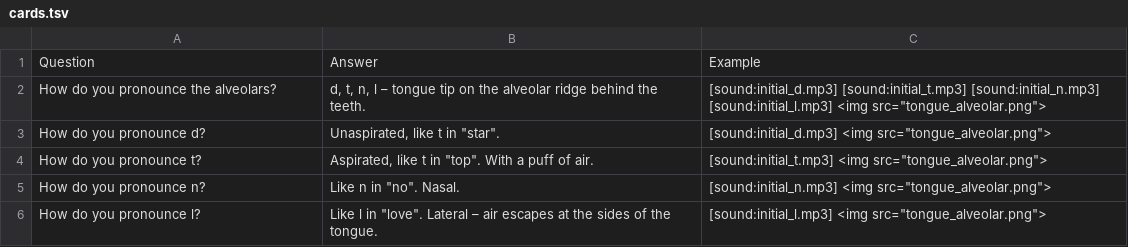
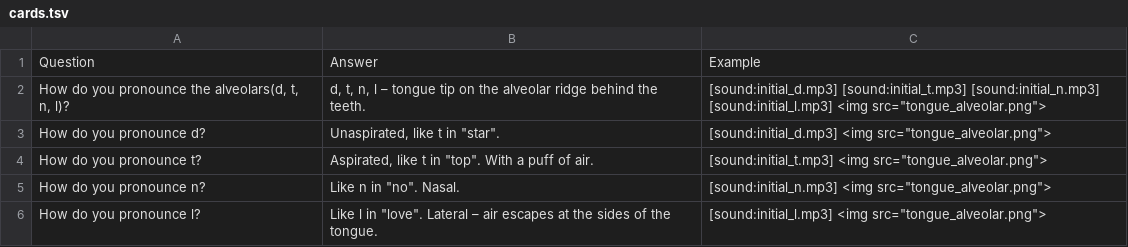
Before and after one commit to Waldmann-dev/Anki-Chinesisch, a TSV file: Chinese Grammar/00. Pinyin/02. Alveolar/cards.tsv, drawn as a sheet.

Commit message:
Group cards: letters in Question (user request)

```diff
--- a/Chinese Grammar/00. Pinyin/02. Alveolar/cards.tsv
+++ b/Chinese Grammar/00. Pinyin/02. Alveolar/cards.tsv
@@ -1,3 +1,3 @@
 Question	Answer	Example
-How do you pronounce the alveolars?	d, t, n, l – tongue tip on the alveolar ridge behind the teeth.	[sound:initial_d.mp3] [sound:initial_t.mp3] [sound:initial_n.mp3] [sound:initial_l.mp3] <img src="tongue_alveolar.png">
+How do you pronounce the alveolars(d, t, n, l)?	d, t, n, l – tongue tip on the alveolar ridge behind the teeth.	[sound:initial_d.mp3] [sound:initial_t.mp3] [sound:initial_n.mp3] [sound:initial_l.mp3] <img src="tongue_alveolar.png">
 How do you pronounce d?	Unaspirated, like t in "star".	[sound:initial_d.mp3] <img src="tongue_alveolar.png">
```
Also changed, not shown: Chinese Grammar/00. Pinyin/01. Bilabial and Labiodental/cards.tsv, Chinese Grammar/00. Pinyin/03. Velar/cards.tsv, 4 other files.
